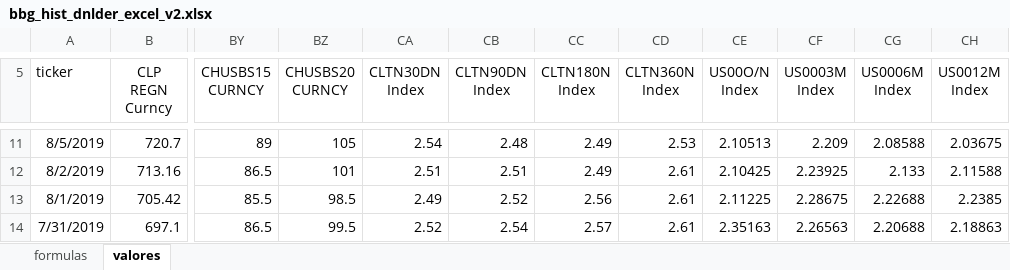
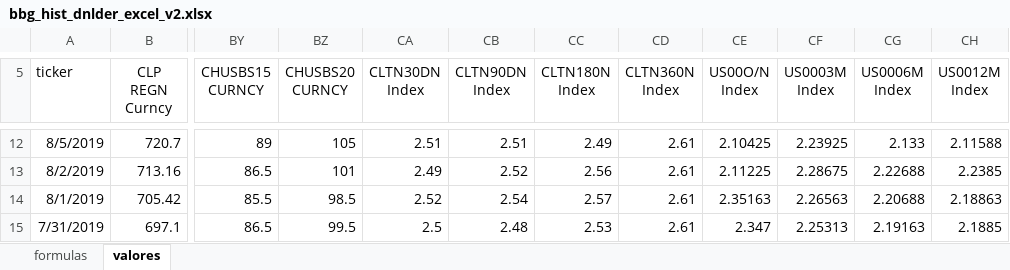
Before and after one commit to claudio-oj/global-markets-i, an Excel workbook: batch/bbg_hist_dnlder_excel_v2.xlsx, sheet valores, drawn as a sheet; only a part is shown, gaps mark what is left out; values as stored, in another font and other column widths than the file's, no borders; addresses are those after the commit; the diff covers the shown part only; the diff names each change by its address in the sheet, - before the commit and + after, or states it on an @@ line.

```diff
--- a/batch/bbg_hist_dnlder_excel_v2.xlsx (sheet valores)
+++ b/batch/bbg_hist_dnlder_excel_v2.xlsx (sheet valores)
-CA12 (CLTN30DN Index): 2.54
+CA12 (CLTN30DN Index): 2.51
-CB12 (CLTN90DN Index): 2.48
+CB12 (CLTN90DN Index): 2.51
-CD12 (CLTN360N Index): 2.53
+CD12 (CLTN360N Index): 2.61
-CE12 (US00O/N Index): 2.10513
+CE12 (US00O/N Index): 2.10425
-CF12 (US0003M Index): 2.209
+CF12 (US0003M Index): 2.23925
-CG12 (US0006M Index): 2.08588
+CG12 (US0006M Index): 2.133
-CH12 (US0012M Index): 2.03675
+CH12 (US0012M Index): 2.11588
-CA13 (CLTN30DN Index): 2.51
+CA13 (CLTN30DN Index): 2.49
-CB13 (CLTN90DN Index): 2.51
+CB13 (CLTN90DN Index): 2.52
-CC13 (CLTN180N Index): 2.49
+CC13 (CLTN180N Index): 2.56
-CE13 (US00O/N Index): 2.10425
+CE13 (US00O/N Index): 2.11225
-CF13 (US0003M Index): 2.23925
+CF13 (US0003M Index): 2.28675
-CG13 (US0006M Index): 2.133
+CG13 (US0006M Index): 2.22688
-CH13 (US0012M Index): 2.11588
+CH13 (US0012M Index): 2.2385
-CA14 (CLTN30DN Index): 2.49
+CA14 (CLTN30DN Index): 2.52
-CB14 (CLTN90DN Index): 2.52
+CB14 (CLTN90DN Index): 2.54
-CC14 (CLTN180N Index): 2.56
+CC14 (CLTN180N Index): 2.57
-CE14 (US00O/N Index): 2.11225
+CE14 (US00O/N Index): 2.35163
-CF14 (US0003M Index): 2.28675
+CF14 (US0003M Index): 2.26563
-CG14 (US0006M Index): 2.22688
+CG14 (US0006M Index): 2.20688
-CH14 (US0012M Index): 2.2385
+CH14 (US0012M Index): 2.18863
-CA15 (CLTN30DN Index): 2.52
+CA15 (CLTN30DN Index): 2.5
-CB15 (CLTN90DN Index): 2.54
+CB15 (CLTN90DN Index): 2.48
-CC15 (CLTN180N Index): 2.57
+CC15 (CLTN180N Index): 2.53
-CE15 (US00O/N Index): 2.35163
+CE15 (US00O/N Index): 2.347
-CF15 (US0003M Index): 2.26563
+CF15 (US0003M Index): 2.25313
-CG15 (US0006M Index): 2.20688
+CG15 (US0006M Index): 2.19163
-CH15 (US0012M Index): 2.18863
+CH15 (US0012M Index): 2.1885
```
Also changed, not shown: 1 added row and 1712 edited cells elsewhere in this sheet, sheet formulas, 12 other files.
